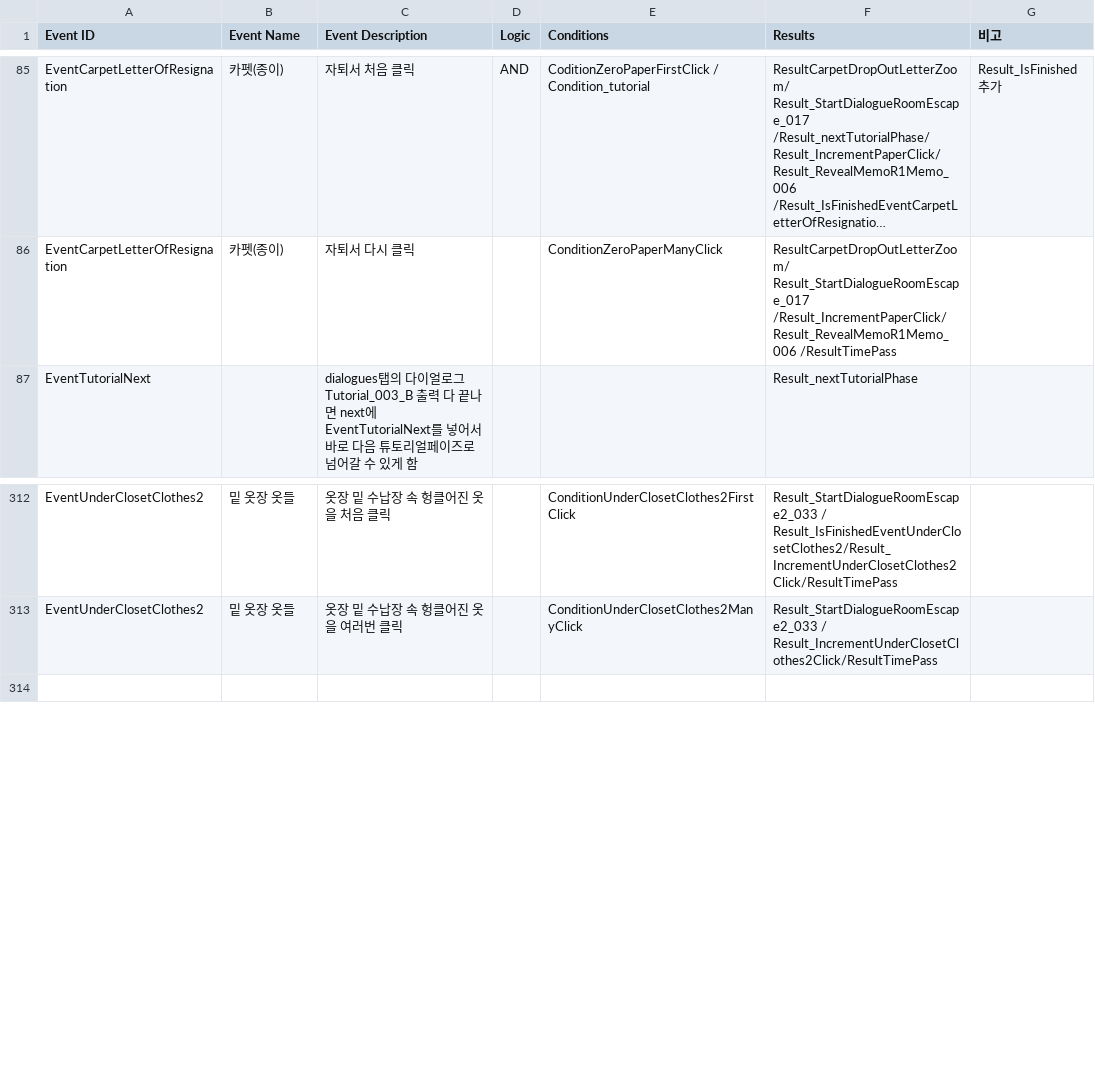
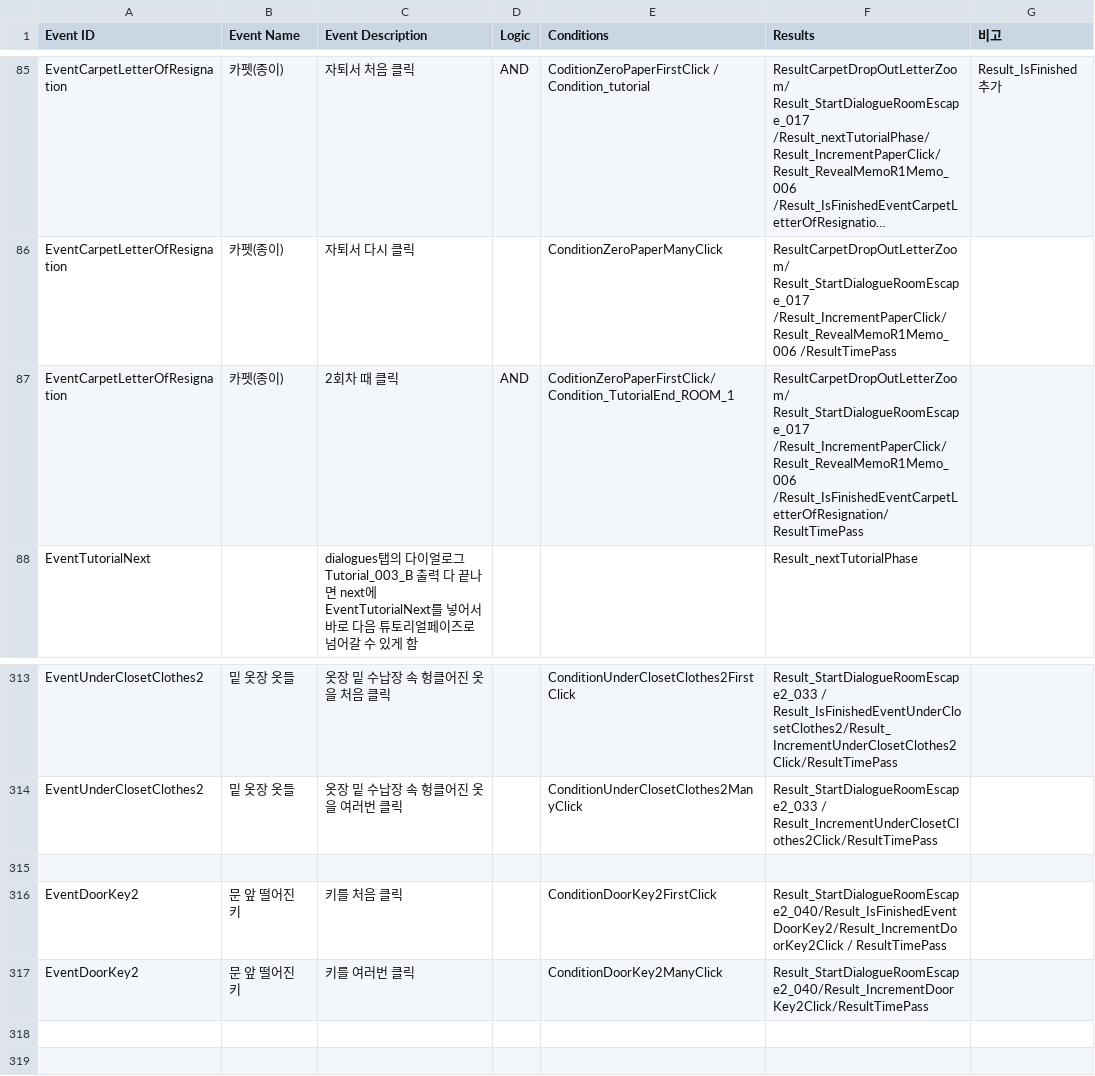
Before and after one commit to ollan365/Fate, a CSV file: Assets/Resources/Datas/events.csv, drawn as a sheet; only a part is shown, gaps mark what is left out; long unchanged cells end in …; the diff names each change by its address in the sheet, - before the commit and + after, or states it on an @@ line.

Commit message:
2회차 자퇴서 클릭 event 추가 및 방2의 문앞 열쇠 이벤트 스크립트 추가

```diff
--- a/Assets/Resources/Datas/events.csv
+++ b/Assets/Resources/Datas/events.csv
+row 87: EventCarpetLetterOfResignation | 카펫(종이) | 2회차 때 클릭 | AND | CoditionZeroPaperFirstClick/Condition_TutorialEnd_ROOM_1 | ResultCarpetDropOutLetterZoom/ Result_StartDialogueRoomEscape_017 /Result_IncrementPaperClick/ Result_RevealMemoR1Memo_006 /Result_IsFinishedEventCarpetLetterOfResignation/ResultTimePass
+row 315: (empty)
+row 316: EventDoorKey2 | 문 앞 떨어진 키 | 키를 처음 클릭 |  | ConditionDoorKey2FirstClick | Result_StartDialogueRoomEscape2_040/Result_IsFinishedEventDoorKey2/Result_IncrementDoorKey2Click / ResultTimePass
+row 317: EventDoorKey2 | 문 앞 떨어진 키 | 키를 여러번 클릭 |  | ConditionDoorKey2ManyClick | Result_StartDialogueRoomEscape2_040/Result_IncrementDoorKey2Click/ResultTimePass
+row 318: (empty)
```
Also changed, not shown: Assets/Resources/Datas/conditions.csv, Assets/Resources/Datas/scripts.csv, 1 other file.
